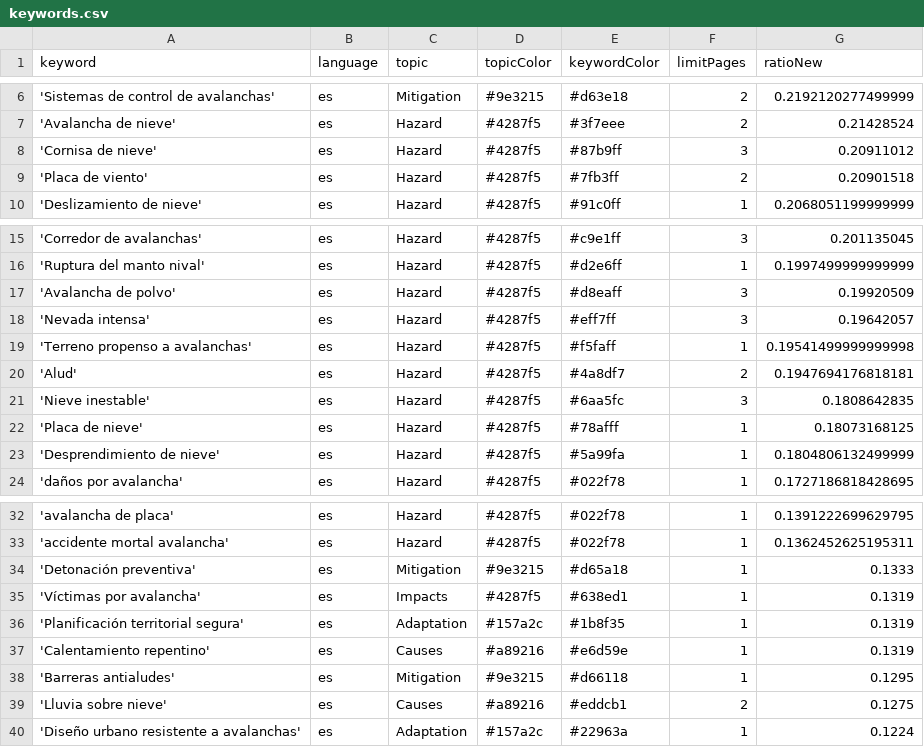
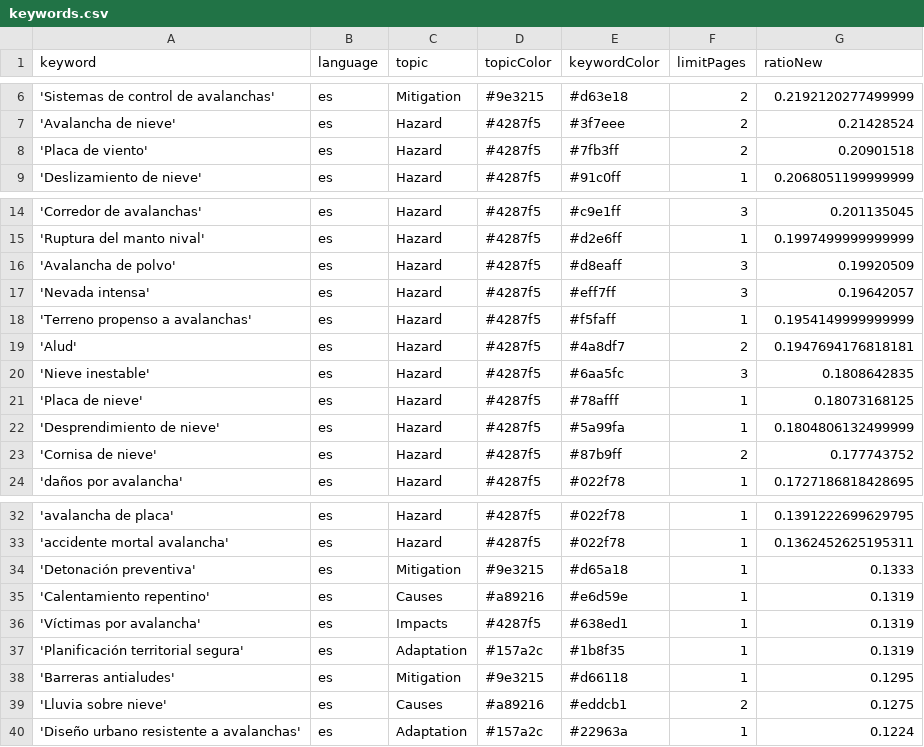
Before and after one commit to picawe-news/AvalanchaIsComing, a CSV file: keywords.csv, drawn as a sheet; only a part is shown, gaps mark what is left out.

Commit message:
Commit from GitHub Actions (harvest:0.0)

```diff
--- a/keywords.csv
+++ b/keywords.csv
@@ -7,3 +7,2 @@ keyword,language,topic,topicColor,keywordColor,limitPages,ratioNew
 'Avalancha de nieve',es,Hazard,#4287f5,#3f7eee,2,0.21428524
-'Cornisa de nieve',es,Hazard,#4287f5,#87b9ff,3,0.20911012
 'Placa de viento',es,Hazard,#4287f5,#7fb3ff,2,0.20901518
@@ -18,3 +17,3 @@ keyword,language,topic,topicColor,keywordColor,limitPages,ratioNew
 'Nevada intensa',es,Hazard,#4287f5,#eff7ff,3,0.19642057
-'Terreno propenso a avalanchas',es,Hazard,#4287f5,#f5faff,1,0.19541499999999998
+'Terreno propenso a avalanchas',es,Hazard,#4287f5,#f5faff,1,0.1954149999999999
 'Alud',es,Hazard,#4287f5,#4a8df7,2,0.1947694176818181
@@ -23,2 +22,3 @@ keyword,language,topic,topicColor,keywordColor,limitPages,ratioNew
 'Desprendimiento de nieve',es,Hazard,#4287f5,#5a99fa,1,0.1804806132499999
+'Cornisa de nieve',es,Hazard,#4287f5,#87b9ff,2,0.177743752
 'daños por avalancha',es,Hazard,#4287f5,#022f78,1,0.1727186818428695
@@ -34,5 +34,5 @@ keyword,language,topic,topicColor,keywordColor,limitPages,ratioNew
 'Detonación preventiva',es,Mitigation,#9e3215,#d65a18,1,0.1333
+'Calentamiento repentino',es,Causes,#a89216,#e6d59e,1,0.1319
 'Víctimas por avalancha',es,Impacts,#4287f5,#638ed1,1,0.1319
 'Planificación territorial segura',es,Adaptation,#157a2c,#1b8f35,1,0.1319
-'Calentamiento repentino',es,Causes,#a89216,#e6d59e,1,0.1319
 'Barreras antialudes',es,Mitigation,#9e3215,#d66118,1,0.1295
```
